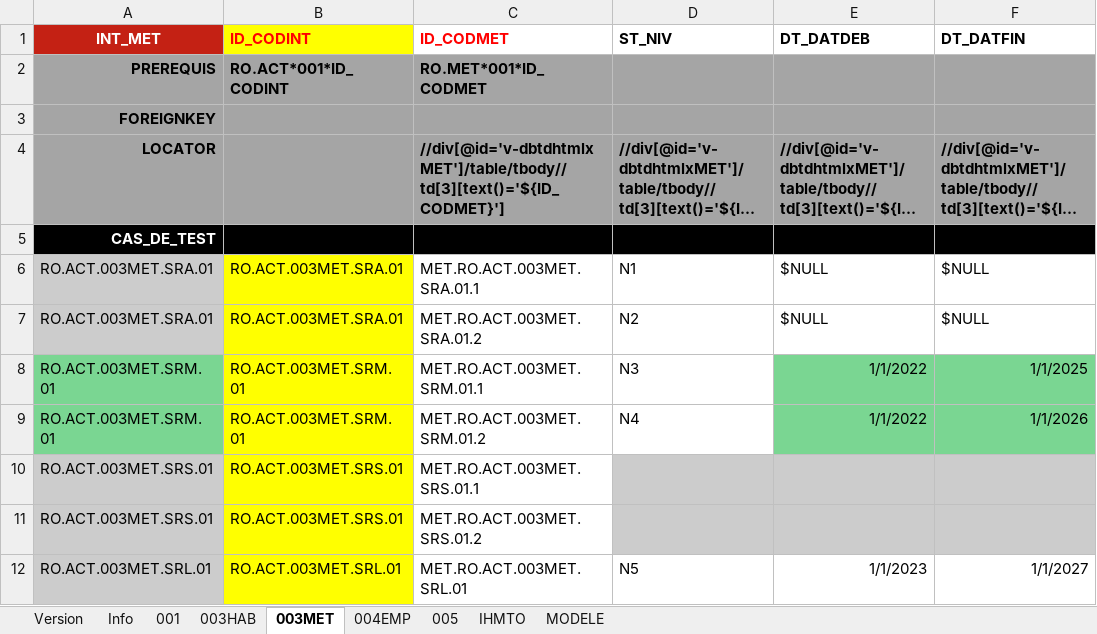
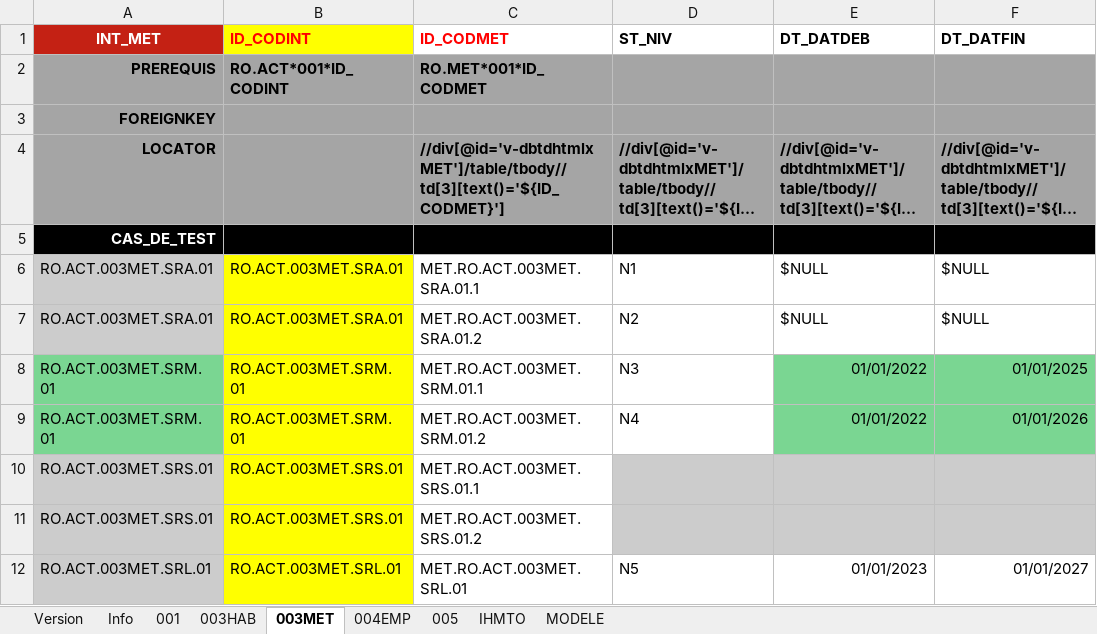
Before and after one commit to jmLafarge/MAINTA_TNR, an Excel workbook: TNR_JDD/JDD.RO.ACT.xlsx, sheet 003MET, drawn as a sheet; long unchanged cells end in …; values as stored, in another font and other column widths than the file's, no borders; charts and pictures not drawn; the diff names each change by its address in the sheet, - before the commit and + after, or states it on an @@ line.

```diff
--- a/TNR_JDD/JDD.RO.ACT.xlsx (sheet 003MET)
+++ b/TNR_JDD/JDD.RO.ACT.xlsx (sheet 003MET)
-E8:E9 (DT_DATDEB): 1/1/2022
+E8:E9 (DT_DATDEB): 01/01/2022
-F8 (DT_DATFIN): 1/1/2025
+F8 (DT_DATFIN): 01/01/2025
-F9 (DT_DATFIN): 1/1/2026
+F9 (DT_DATFIN): 01/01/2026
-E12 (DT_DATDEB): 1/1/2023
+E12 (DT_DATDEB): 01/01/2023
-F12 (DT_DATFIN): 1/1/2027
+F12 (DT_DATFIN): 01/01/2027
```
Also changed, not shown: sheet 003HAB, sheet 004EMP, sheet Version, sheet 001, charts or pictures, TNR_JDD/JDD.AD.DEP.xlsx, TNR_JDD/JDD.RO.ORG.xlsx, 19 other files.
